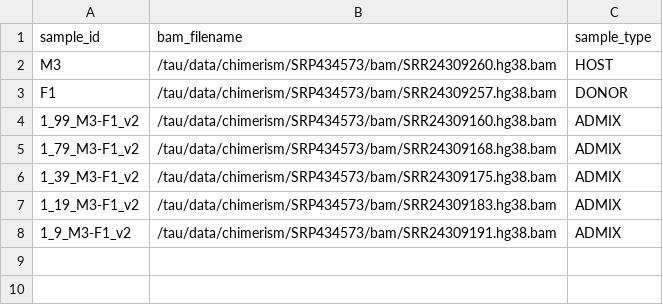
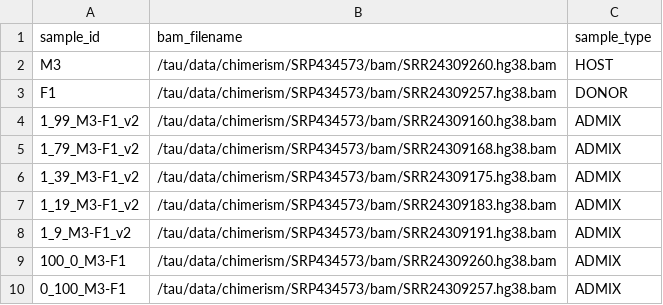
Before and after one commit to SACGF/allomix, a CSV file: paper/public_data/SRP434573/sample_csvs/mix_M3_into_F1.csv, drawn as a sheet; the diff names each change by its address in the sheet, - before the commit and + after, or states it on an @@ line.

```diff
--- a/paper/public_data/SRP434573/sample_csvs/mix_M3_into_F1.csv
+++ b/paper/public_data/SRP434573/sample_csvs/mix_M3_into_F1.csv
+row 9: 100_0_M3-F1 | /tau/data/chimerism/SRP434573/bam/SRR24309260.hg38.bam | ADMIX
+row 10: 0_100_M3-F1 | /tau/data/chimerism/SRP434573/bam/SRR24309257.hg38.bam | ADMIX
```
Also changed, not shown: paper/public_data/SRP434573/sample_csvs/mix_M1_into_M2.csv, paper/public_data/SRP434573/sample_csvs/mix_M3_into_F2.csv, 9 other files.
